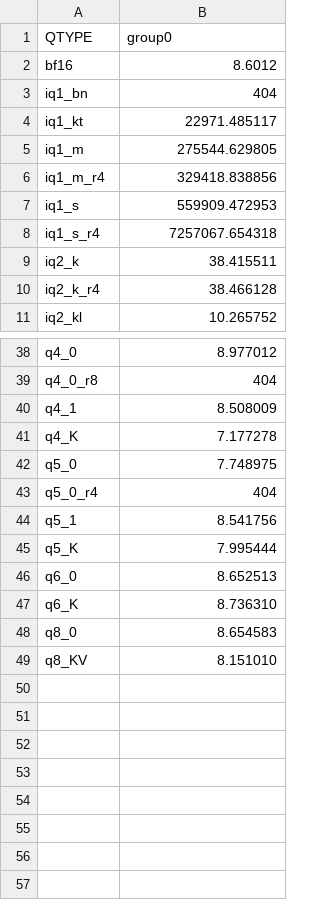
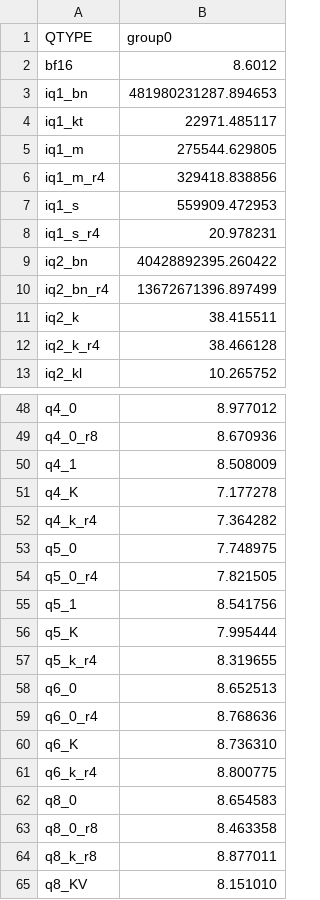
Before and after one commit to Thireus/GGUF-Tool-Suite, a CSV file: models/GLM-4.7-Flash/group0/ppl_results.csv, drawn as a sheet; only a part is shown, gaps mark what is left out; addresses are those after the commit; the diff covers the shown part only; the diff names each change by its address in the sheet, - before the commit and + after, or states it on an @@ line.

```diff
--- a/models/GLM-4.7-Flash/group0/ppl_results.csv
+++ b/models/GLM-4.7-Flash/group0/ppl_results.csv
-B3 (group0): 404
+B3 (group0): 481980231287.894653
-B8 (group0): 7257067.654318
+B8 (group0): 20.978231
+row 9: iq2_bn | 40428892395.260422
+row 10: iq2_bn_r4 | 13672671396.897499
-B49 (group0): 404
+B49 (group0): 8.670936
+row 52: q4_k_r4 | 7.364282
-B54 (group0): 404
+B54 (group0): 7.821505
+row 57: q5_k_r4 | 8.319655
+row 59: q6_0_r4 | 8.768636
+row 61: q6_k_r4 | 8.800775
+row 63: q8_0_r8 | 8.463358
+row 64: q8_k_r8 | 8.877011
```
Also changed, not shown: 8 added rows and 2 edited cells elsewhere in this file, models/GLM-4.7-Flash/group0/bpw_kld_results.csv, models/GLM-4.7-Flash/group0/kld_results.csv, 47 other files.
